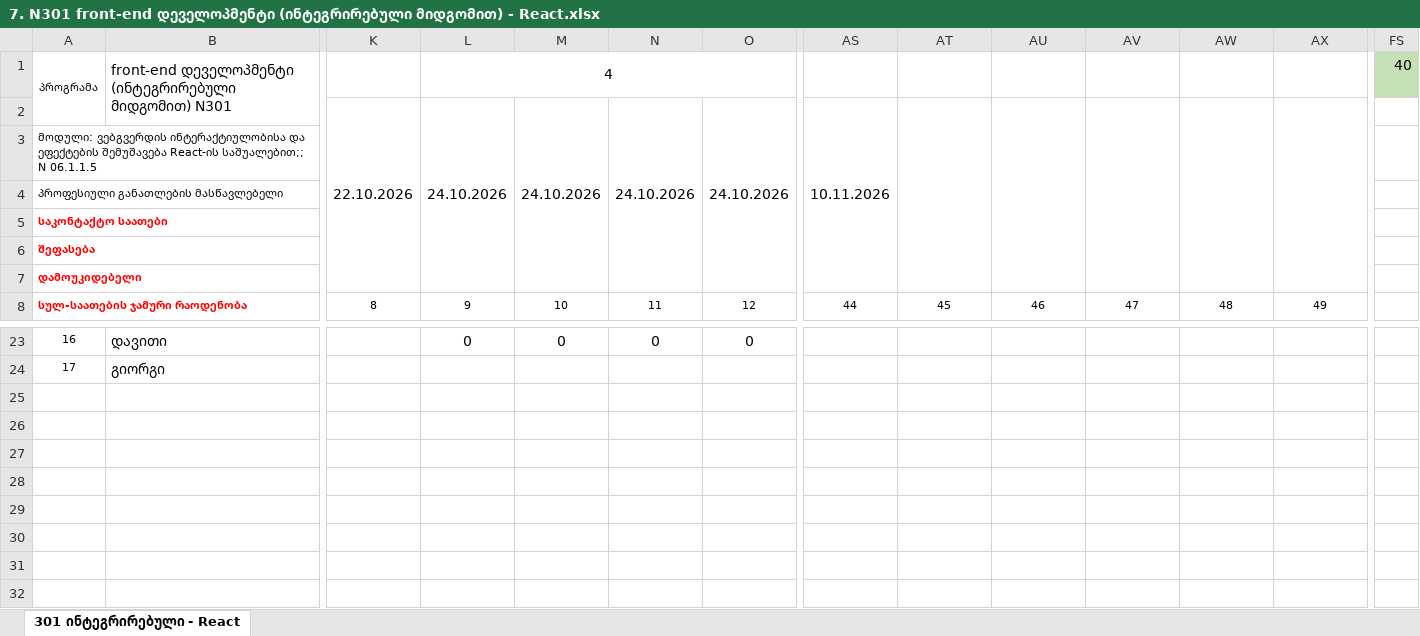
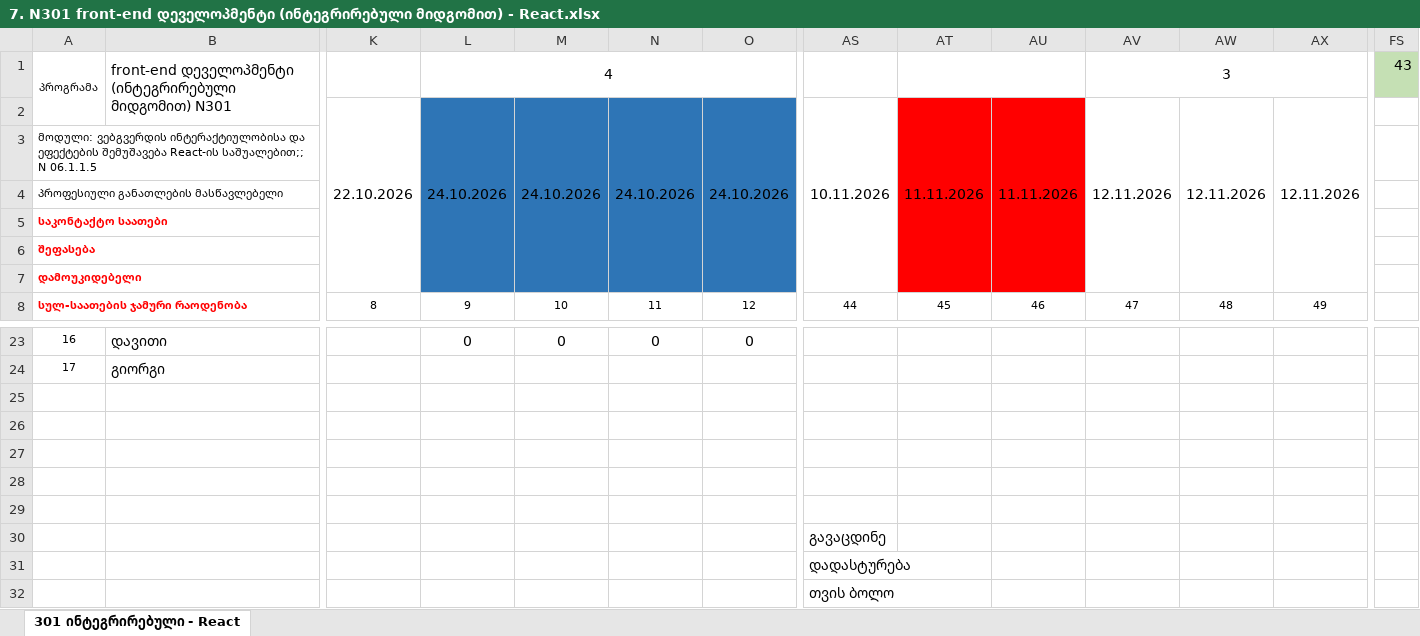
Before and after one commit to gldanifrontgit/Front-end-docs, an Excel workbook: ჟურნალი/7. N301 front-end დეველოპმენტი (ინტეგრირებული მიდგომით) - React.xlsx, sheet 301 ინტეგრირებული - React, drawn as a sheet; only a part is shown, gaps mark what is left out; values as stored, in another font and other column widths than the file's, no borders; rows hold the shown columns only; the diff names each change by its address in the sheet, - before the commit and + after, or states it on an @@ line.

Commit message:
journal 12.11

```diff
--- a/ჟურნალი/7. N301 front-end დეველოპმენტი (ინტეგრირებული მიდგომით) - React.xlsx (sheet 301 ინტეგრირებული - React)
+++ b/ჟურნალი/7. N301 front-end დეველოპმენტი (ინტეგრირებული მიდგომით) - React.xlsx (sheet 301 ინტეგრირებული - React)
+AT1:AU1 merged
-AV1: (empty)
+AV1: 3
+AV1:AX1 merged
-FS1: 40
+FS1: 43
-L2:O7 fill: none
+L2:O7 fill: #2E75B6
-AT2: (empty)
+AT2: 11.11.2026
-AT2:AU7 fill: none
+AT2:AU7 fill: #FF0000
-AU2: (empty)
+AU2: 11.11.2026
-AV2: (empty)
+AV2: 12.11.2026
-AW2: (empty)
+AW2: 12.11.2026
-AX2: (empty)
+AX2: 12.11.2026
+row 25: (empty)
+row 26: (empty)
+row 27: (empty)
+row 28: (empty)
+row 29: (empty)
+row 30:  |  |  |  |  |  |  | გავაცდინე
+row 31:  |  |  |  |  |  |  | დადასტურება
+row 32:  |  |  |  |  |  |  | თვის ბოლო
```
